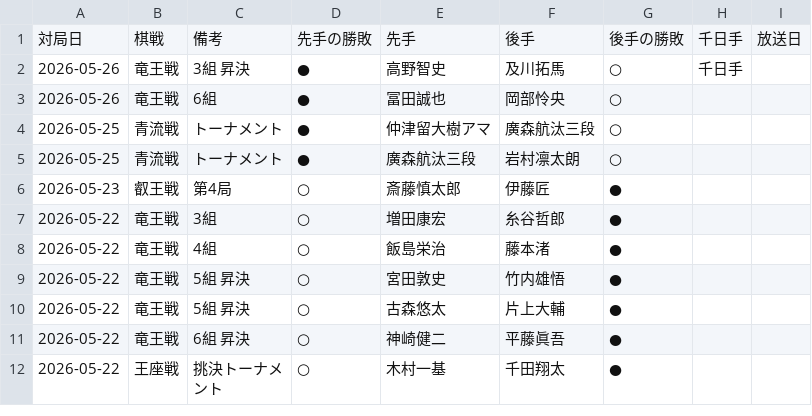
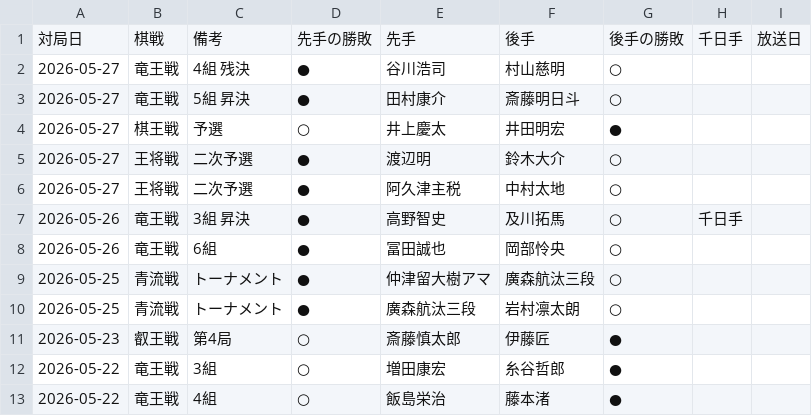
Before and after one commit to ulti-shogi/mate-shogi, a CSV file: result_2026.csv, drawn as a sheet; only a part is shown; the shorter side is filled out with more unchanged rows; the diff names each change by its address in the sheet, - before the commit and + after, or states it on an @@ line.

Commit message:
Add files via upload

```diff
--- a/result_2026.csv
+++ b/result_2026.csv
+row 2: 2026-05-27 | 竜王戦 | 4組 残決 | ● | 谷川浩司 | 村山慈明 | ○
+row 3: 2026-05-27 | 竜王戦 | 5組 昇決 | ● | 田村康介 | 斎藤明日斗 | ○
+row 4: 2026-05-27 | 棋王戦 | 予選 | ○ | 井上慶太 | 井田明宏 | ●
+row 5: 2026-05-27 | 王将戦 | 二次予選 | ● | 渡辺明 | 鈴木大介 | ○
+row 6: 2026-05-27 | 王将戦 | 二次予選 | ● | 阿久津主税 | 中村太地 | ○
```
